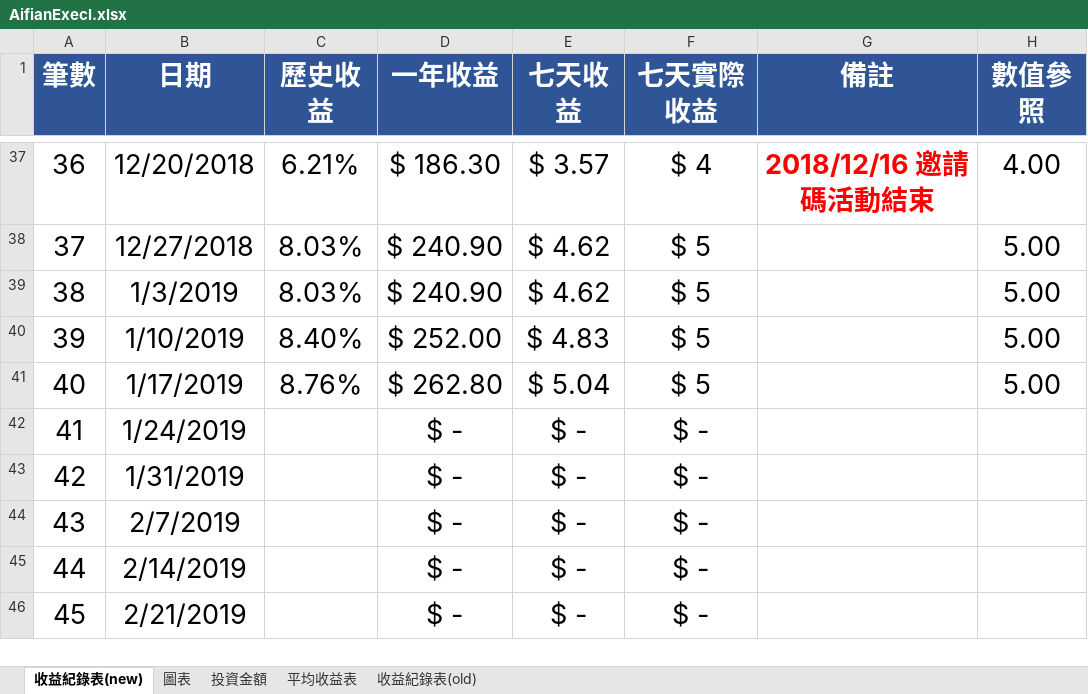
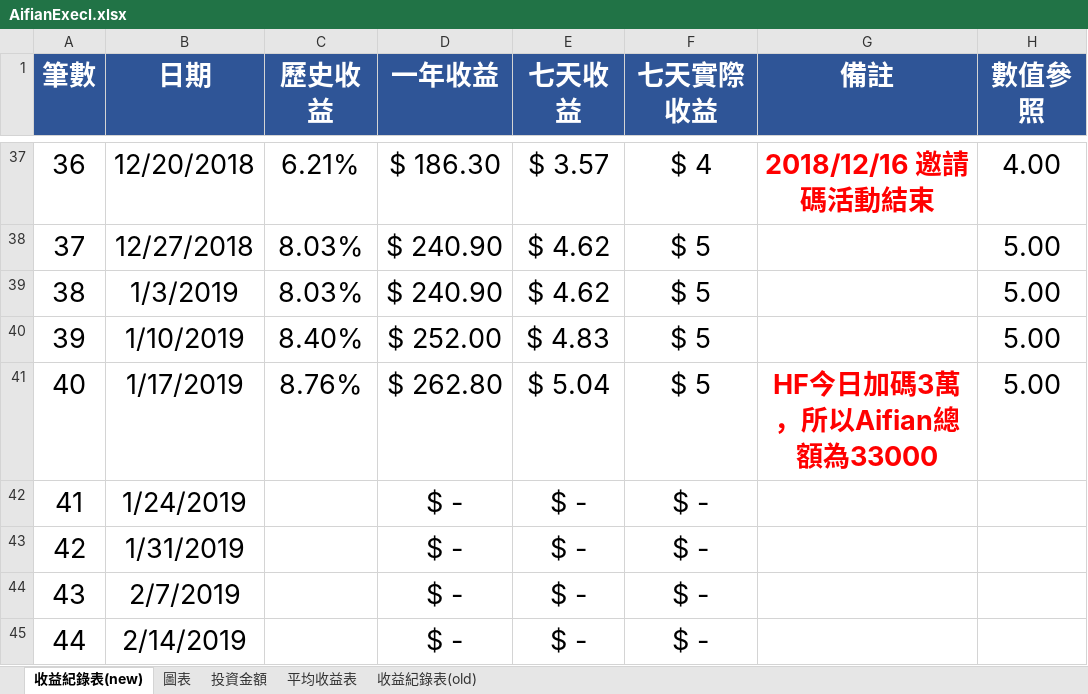
Before and after one commit to hsiangfeng/AifianCheck, an Excel workbook: excel/AifianExecl.xlsx, sheet 收益紀錄表(new), drawn as a sheet; only a part is shown, gaps mark what is left out; the shorter side is filled out with more unchanged rows; values as stored, in another font and other column widths than the file's, no borders; the diff names each change by its address in the sheet, - before the commit and + after, or states it on an @@ line.

```diff
--- a/excel/AifianExecl.xlsx (sheet 收益紀錄表(new))
+++ b/excel/AifianExecl.xlsx (sheet 收益紀錄表(new))
-G41 (備註): (empty)
+G41 (備註): HF今日加碼3萬，所以Aifian總額為33000
```
Also changed, not shown: sheet 投資金額, formulas that keep their value, 1 other file.
